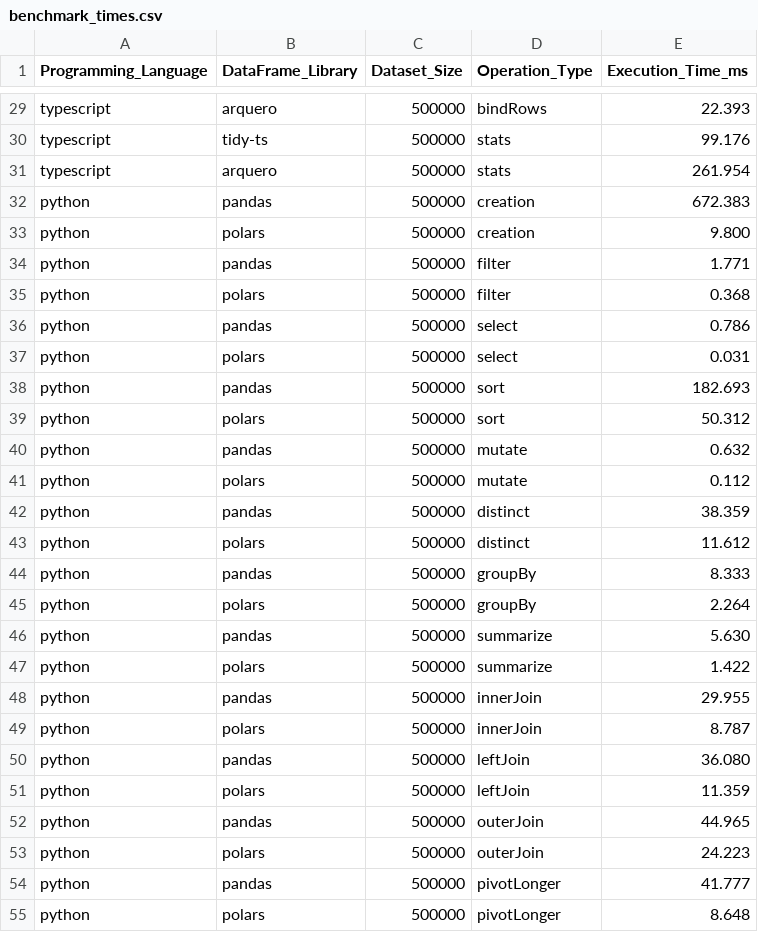
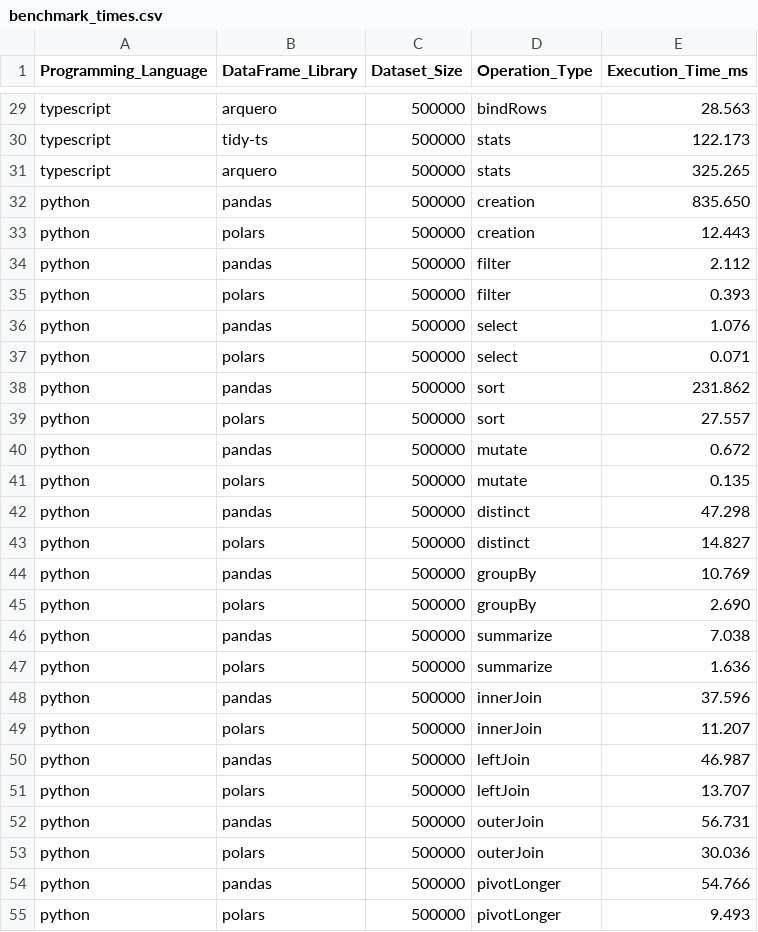
Before and after one commit to jtmenchaca/tidy-ts, a CSV file: packages/testing/benchmarks/results/benchmark_times.csv, drawn as a sheet; only a part is shown, gaps mark what is left out; the diff covers the shown part only; the diff names each change by its address in the sheet, - before the commit and + after, or states it on an @@ line.

```diff
--- a/packages/testing/benchmarks/results/benchmark_times.csv
+++ b/packages/testing/benchmarks/results/benchmark_times.csv
-E29 (Execution_Time_ms): 22.393
+E29 (Execution_Time_ms): 28.563
-E30 (Execution_Time_ms): 99.176
+E30 (Execution_Time_ms): 122.173
-E31 (Execution_Time_ms): 261.954
+E31 (Execution_Time_ms): 325.265
-E32 (Execution_Time_ms): 672.383
+E32 (Execution_Time_ms): 835.650
-E33 (Execution_Time_ms): 9.800
+E33 (Execution_Time_ms): 12.443
-E34 (Execution_Time_ms): 1.771
+E34 (Execution_Time_ms): 2.112
-E35 (Execution_Time_ms): 0.368
+E35 (Execution_Time_ms): 0.393
-E36 (Execution_Time_ms): 0.786
+E36 (Execution_Time_ms): 1.076
-E37 (Execution_Time_ms): 0.031
+E37 (Execution_Time_ms): 0.071
-E38 (Execution_Time_ms): 182.693
+E38 (Execution_Time_ms): 231.862
-E39 (Execution_Time_ms): 50.312
+E39 (Execution_Time_ms): 27.557
-E40 (Execution_Time_ms): 0.632
+E40 (Execution_Time_ms): 0.672
-E41 (Execution_Time_ms): 0.112
+E41 (Execution_Time_ms): 0.135
-E42 (Execution_Time_ms): 38.359
+E42 (Execution_Time_ms): 47.298
-E43 (Execution_Time_ms): 11.612
+E43 (Execution_Time_ms): 14.827
-E44 (Execution_Time_ms): 8.333
+E44 (Execution_Time_ms): 10.769
-E45 (Execution_Time_ms): 2.264
+E45 (Execution_Time_ms): 2.690
-E46 (Execution_Time_ms): 5.630
+E46 (Execution_Time_ms): 7.038
-E47 (Execution_Time_ms): 1.422
+E47 (Execution_Time_ms): 1.636
-E48 (Execution_Time_ms): 29.955
+E48 (Execution_Time_ms): 37.596
-E49 (Execution_Time_ms): 8.787
+E49 (Execution_Time_ms): 11.207
-E50 (Execution_Time_ms): 36.080
+E50 (Execution_Time_ms): 46.987
-E51 (Execution_Time_ms): 11.359
+E51 (Execution_Time_ms): 13.707
-E52 (Execution_Time_ms): 44.965
+E52 (Execution_Time_ms): 56.731
-E53 (Execution_Time_ms): 24.223
+E53 (Execution_Time_ms): 30.036
-E54 (Execution_Time_ms): 41.777
+E54 (Execution_Time_ms): 54.766
-E55 (Execution_Time_ms): 8.648
+E55 (Execution_Time_ms): 9.493
```
Also changed, not shown: 48 edited cells elsewhere in this file, packages/testing/benchmarks/results/analysis_detailed.csv, packages/testing/benchmarks/results/benchmark_ratios.csv, 15 other files.
